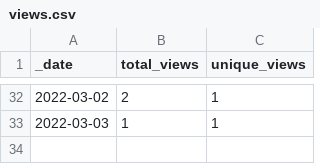
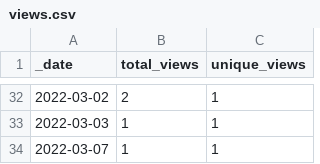
Before and after one commit to AlexRogalskiy/spark-patterns, a CSV file: traffic/views.csv, drawn as a sheet; only a part is shown, gaps mark what is left out.

```diff
--- a/traffic/views.csv
+++ b/traffic/views.csv
@@ -33 +33,2 @@ _date,total_views,unique_views
 2022-03-03,1,1
+2022-03-07,1,1
```
Also changed, not shown: traffic/clones.csv, 1 other file.
